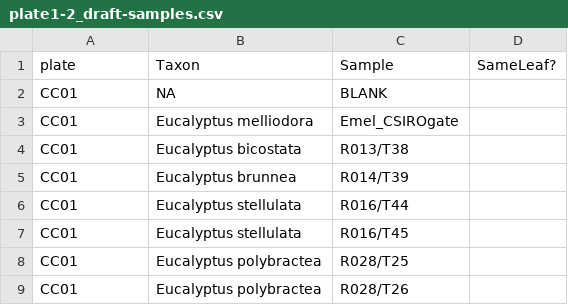
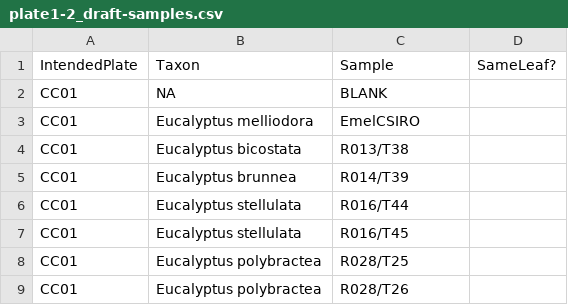
Before and after one commit to borevitzlab/cca-eucs, a CSV file: plates/plate1-2_draft-samples.csv, drawn as a sheet; only a part is shown; the diff covers the shown part only.

Commit message:
Merge top-up with plate 1/2 plan

```diff
--- a/plates/plate1-2_draft-samples.csv
+++ b/plates/plate1-2_draft-samples.csv
@@ -1,4 +1,4 @@
-"plate","Taxon","Sample","SameLeaf?"
+"IntendedPlate","Taxon","Sample","SameLeaf?"
 "CC01","NA","BLANK",
-"CC01","Eucalyptus melliodora","Emel_CSIROgate",
+"CC01","Eucalyptus melliodora","EmelCSIRO",
 "CC01","Eucalyptus bicostata","R013/T38",
```
Also changed, not shown: 17 added rows, 12 removed rows and 1 edited cell elsewhere in this file, 1 other file.
